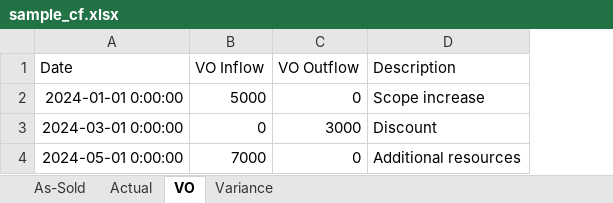
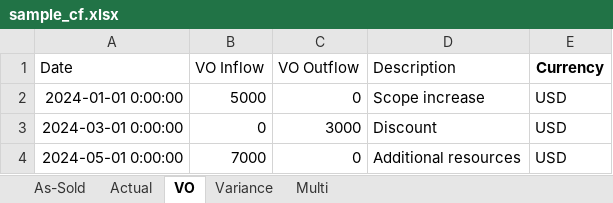
Before and after one commit to thanya-aura/ai-finance-api, an Excel workbook: sample_cf.xlsx, sheet VO, drawn as a sheet; values as stored, in another font and other column widths than the file's, no borders; the diff names each change by its address in the sheet, - before the commit and + after, or states it on an @@ line.

```diff
--- a/sample_cf.xlsx (sheet VO)
+++ b/sample_cf.xlsx (sheet VO)
+sheet tab: Multi
+column E (Currency), rows 2-4: all USD
```
Also changed, not shown: sheet As-Sold, sheet Variance, sheet Actual.
